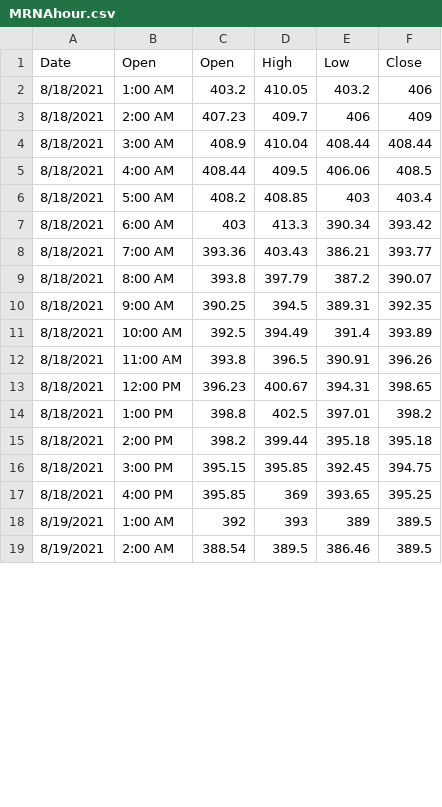
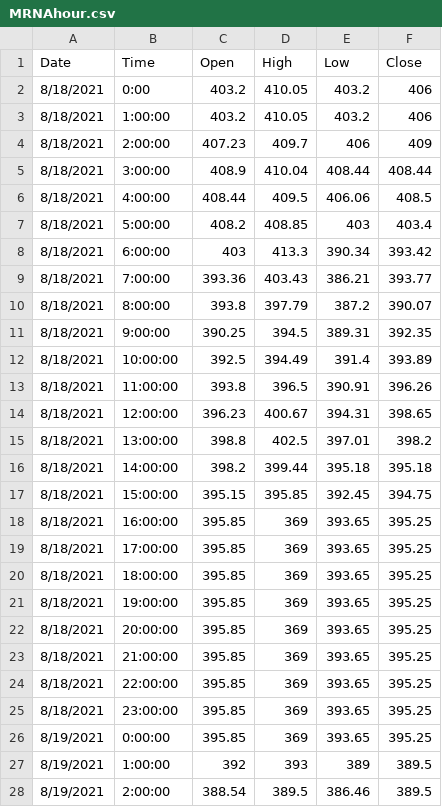
Before and after one commit to AJV-data/Project_Final, a CSV file: hourslystockdata/MRNAhour.csv, drawn as a sheet; only a part is shown; the diff covers the shown part only.

```diff
--- a/hourslystockdata/MRNAhour.csv
+++ b/hourslystockdata/MRNAhour.csv
@@ -1,19 +1,28 @@
-Date,Open,Open,High,Low,Close
-8/18/2021,1:00 AM,403.2,410.05,403.2,406
-8/18/2021,2:00 AM,407.23,409.7,406,409
-8/18/2021,3:00 AM,408.9,410.04,408.44,408.44
-8/18/2021,4:00 AM,408.44,409.5,406.06,408.5
-8/18/2021,5:00 AM,408.2,408.85,403,403.4
-8/18/2021,6:00 AM,403,413.3,390.34,393.42
-8/18/2021,7:00 AM,393.36,403.43,386.21,393.77
-8/18/2021,8:00 AM,393.8,397.79,387.2,390.07
-8/18/2021,9:00 AM,390.25,394.5,389.31,392.35
-8/18/2021,10:00 AM,392.5,394.49,391.4,393.89
-8/18/2021,11:00 AM,393.8,396.5,390.91,396.26
-8/18/2021,12:00 PM,396.23,400.67,394.31,398.65
-8/18/2021,1:00 PM,398.8,402.5,397.01,398.2
-8/18/2021,2:00 PM,398.2,399.44,395.18,395.18
-8/18/2021,3:00 PM,395.15,395.85,392.45,394.75
-8/18/2021,4:00 PM,395.85,369,393.65,395.25
-8/19/2021,1:00 AM,392,393,389,389.5
-8/19/2021,2:00 AM,388.54,389.5,386.46,389.5
+Date,Time,Open,High,Low,Close
+8/18/2021,0:00,403.2,410.05,403.2,406
+8/18/2021,1:00:00,403.2,410.05,403.2,406
+8/18/2021,2:00:00,407.23,409.7,406,409
+8/18/2021,3:00:00,408.9,410.04,408.44,408.44
+8/18/2021,4:00:00,408.44,409.5,406.06,408.5
+8/18/2021,5:00:00,408.2,408.85,403,403.4
+8/18/2021,6:00:00,403,413.3,390.34,393.42
+8/18/2021,7:00:00,393.36,403.43,386.21,393.77
+8/18/2021,8:00:00,393.8,397.79,387.2,390.07
+8/18/2021,9:00:00,390.25,394.5,389.31,392.35
+8/18/2021,10:00:00,392.5,394.49,391.4,393.89
+8/18/2021,11:00:00,393.8,396.5,390.91,396.26
+8/18/2021,12:00:00,396.23,400.67,394.31,398.65
+8/18/2021,13:00:00,398.8,402.5,397.01,398.2
+8/18/2021,14:00:00,398.2,399.44,395.18,395.18
+8/18/2021,15:00:00,395.15,395.85,392.45,394.75
+8/18/2021,16:00:00,395.85,369,393.65,395.25
+8/18/2021,17:00:00,395.85,369,393.65,395.25
+8/18/2021,18:00:00,395.85,369,393.65,395.25
+8/18/2021,19:00:00,395.85,369,393.65,395.25
+8/18/2021,20:00:00,395.85,369,393.65,395.25
+8/18/2021,21:00:00,395.85,369,393.65,395.25
+8/18/2021,22:00:00,395.85,369,393.65,395.25
+8/18/2021,23:00:00,395.85,369,393.65,395.25
+8/19/2021,0:00:00,395.85,369,393.65,395.25
+8/19/2021,1:00:00,392,393,389,389.5
+8/19/2021,2:00:00,388.54,389.5,386.46,389.5
```
Also changed, not shown: 15 added rows and 30 edited cells elsewhere in this file, hourslystockdata/GOOGhour.csv, hourslystockdata/JNJhour.csv, 2 other files.
